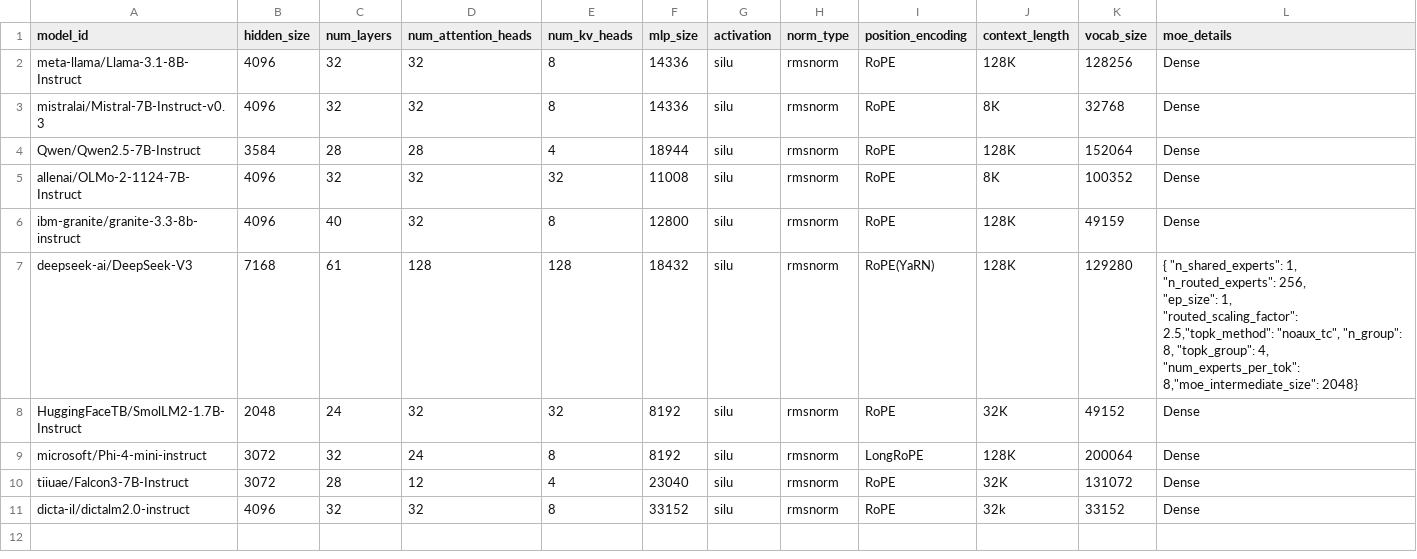
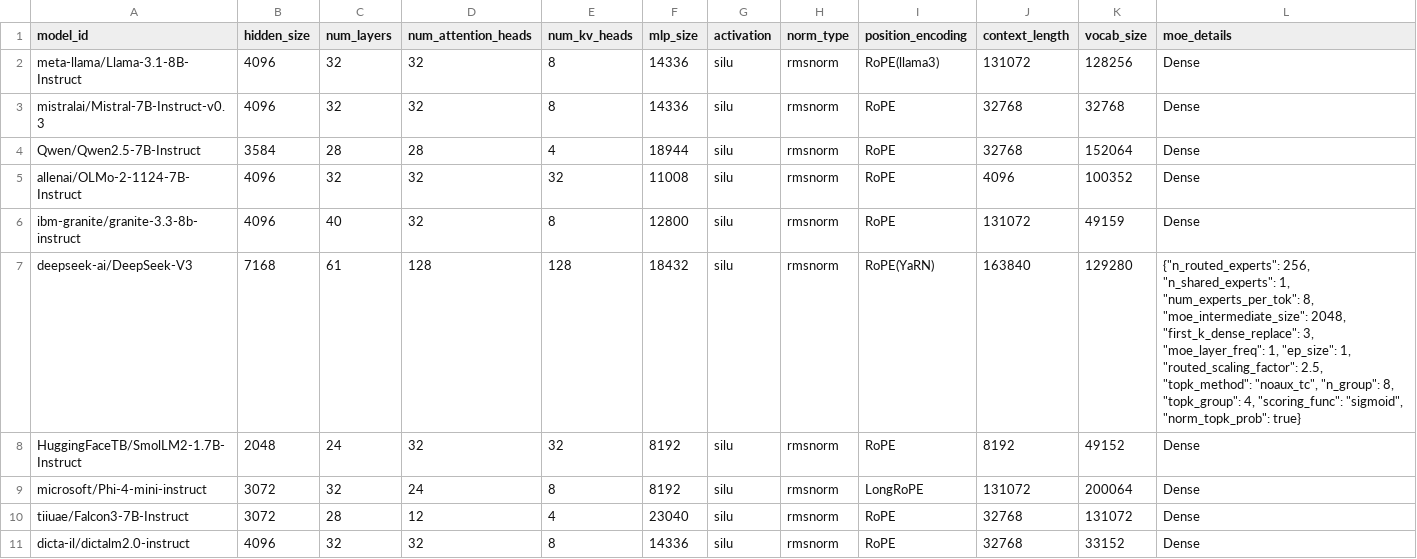
Before and after one commit to lior-alafi/LLM_course, a CSV file: ex2/models.csv, drawn as a sheet.

```diff
--- a/ex2/models.csv
+++ b/ex2/models.csv
@@ -1,14 +1,11 @@
 model_id,hidden_size,num_layers,num_attention_heads,num_kv_heads,mlp_size,activation,norm_type,position_encoding,context_length,vocab_size,moe_details
-meta-llama/Llama-3.1-8B-Instruct,4096,32,32,8,14336,silu,rmsnorm,RoPE,128K,128256,Dense
-mistralai/Mistral-7B-Instruct-v0.3,4096,32,32,8,14336,silu,rmsnorm,RoPE,8K,32768,Dense
-Qwen/Qwen2.5-7B-Instruct,3584,28,28,4,18944,silu,rmsnorm,RoPE,128K,152064,Dense
-allenai/OLMo-2-1124-7B-Instruct,4096,32,32,32,11008,silu,rmsnorm,RoPE,8K,100352,Dense
-ibm-granite/granite-3.3-8b-instruct,4096,40,32,8,12800,silu,rmsnorm,RoPE,128K,49159,Dense
-deepseek-ai/DeepSeek-V3,7168,61,128,128,18432,silu,rmsnorm,RoPE(YaRN),128K,129280,"{ ""n_shared_experts"": 1,
-  ""n_routed_experts"": 256,
-  ""ep_size"": 1,
-  ""routed_scaling_factor"": 2.5,""topk_method"": ""noaux_tc"", ""n_group"": 8, ""topk_group"": 4, ""num_experts_per_tok"": 8,""moe_intermediate_size"": 2048}"
-HuggingFaceTB/SmolLM2-1.7B-Instruct,2048,24,32,32,8192,silu,rmsnorm,RoPE,32K,49152,Dense
-microsoft/Phi-4-mini-instruct,3072,32,24,8,8192,silu,rmsnorm,LongRoPE,128K,200064,Dense
-tiiuae/Falcon3-7B-Instruct,3072,28,12,4,23040,silu,rmsnorm,RoPE,32K,131072,Dense
-dicta-il/dictalm2.0-instruct,4096,32,32,8,33152,silu,rmsnorm,RoPE,32k,33152,Dense
+meta-llama/Llama-3.1-8B-Instruct,4096,32,32,8,14336,silu,rmsnorm,RoPE(llama3),131072,128256,Dense
+mistralai/Mistral-7B-Instruct-v0.3,4096,32,32,8,14336,silu,rmsnorm,RoPE,32768,32768,Dense
+Qwen/Qwen2.5-7B-Instruct,3584,28,28,4,18944,silu,rmsnorm,RoPE,32768,152064,Dense
+allenai/OLMo-2-1124-7B-Instruct,4096,32,32,32,11008,silu,rmsnorm,RoPE,4096,100352,Dense
+ibm-granite/granite-3.3-8b-instruct,4096,40,32,8,12800,silu,rmsnorm,RoPE,131072,49159,Dense
+deepseek-ai/DeepSeek-V3,7168,61,128,128,18432,silu,rmsnorm,RoPE(YaRN),163840,129280,"{""n_routed_experts"": 256, ""n_shared_experts"": 1, ""num_experts_per_tok"": 8, ""moe_intermediate_size"": 2048, ""first_k_dense_replace"": 3, ""moe_layer_freq"": 1, ""ep_size"": 1, ""routed_scaling_factor"": 2.5, ""topk_method"": ""noaux_tc"", ""n_group"": 8, ""topk_group"": 4, ""scoring_func"": ""sigmoid"", ""norm_topk_prob"": true}"
+HuggingFaceTB/SmolLM2-1.7B-Instruct,2048,24,32,32,8192,silu,rmsnorm,RoPE,8192,49152,Dense
+microsoft/Phi-4-mini-instruct,3072,32,24,8,8192,silu,rmsnorm,LongRoPE,131072,200064,Dense
+tiiuae/Falcon3-7B-Instruct,3072,28,12,4,23040,silu,rmsnorm,RoPE,32768,131072,Dense
+dicta-il/dictalm2.0-instruct,4096,32,32,8,14336,silu,rmsnorm,RoPE,32768,33152,Dense
```
Also changed, not shown: 7 other files.
